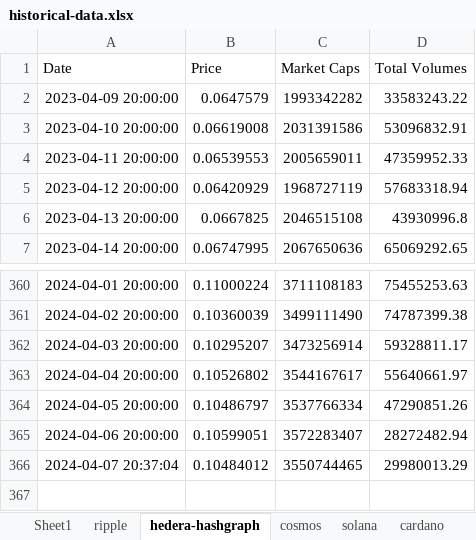
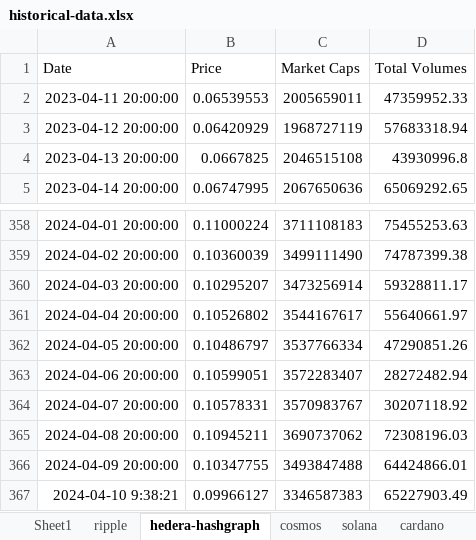
Before and after one commit to jtheriault17/crypto-excel, an Excel workbook: workbooks/historical-data.xlsx, sheet hedera-hashgraph, drawn as a sheet; only a part is shown, gaps mark what is left out; values as stored, in another font and other column widths than the file's, no borders; removed rows and columns are numbered as before the commit, all else as after; the diff names each change by its address in the sheet, - before the commit and + after, or states it on an @@ line.

```diff
--- a/workbooks/historical-data.xlsx (sheet hedera-hashgraph)
+++ b/workbooks/historical-data.xlsx (sheet hedera-hashgraph)
-row 2: 2023-04-09 20:00:00 | 0.0647579 | 1993342282 | 33583243.22
-row 3: 2023-04-10 20:00:00 | 0.06619008 | 2031391586 | 53096832.91
-row 366: 2024-04-07 20:37:04 | 0.10484012 | 3550744465 | 29980013.29
+row 364: 2024-04-07 20:00:00 | 0.10578331 | 3570983767 | 30207118.92
+row 365: 2024-04-08 20:00:00 | 0.10945211 | 3690737062 | 72308196.03
+row 366: 2024-04-09 20:00:00 | 0.10347755 | 3493847488 | 64424866.01
+row 367: 2024-04-10 9:38:21 | 0.09966127 | 3346587383 | 65227903.49
```
Also changed, not shown: sheet ripple, workbooks/Transactions.xlsm, workbooks/total-data.xlsx, 10 other files.
